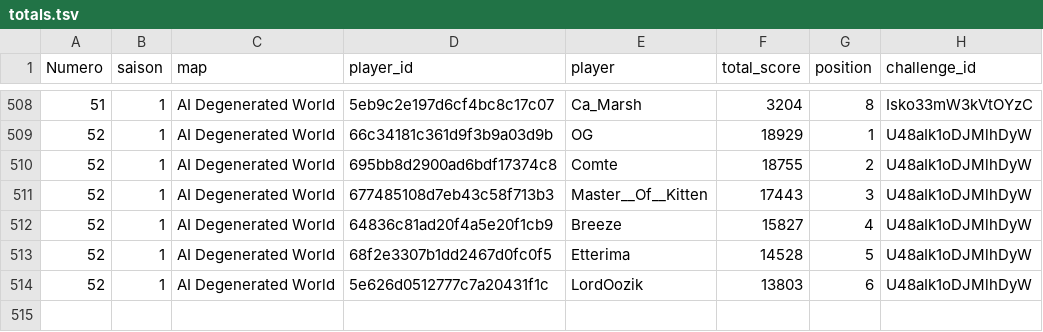
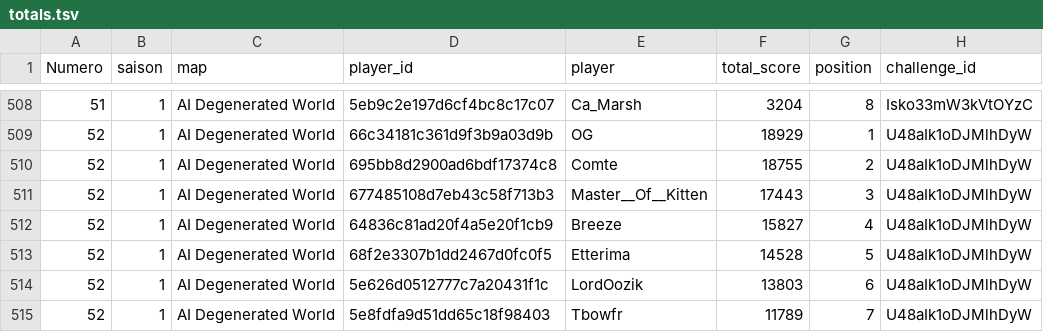
Before and after one commit to ComteUnderscoreL/geostats, a TSV file: data/totals.tsv, drawn as a sheet; only a part is shown, gaps mark what is left out; the diff names each change by its address in the sheet, - before the commit and + after, or states it on an @@ line.

```diff
--- a/data/totals.tsv
+++ b/data/totals.tsv
+row 515: 52 | 1 | AI Degenerated World | 5e8fdfa9d51dd65c18f98403 | Tbowfr | 11789 | 7 | U48aIk1oDJMlhDyW
```
Also changed, not shown: data/rounds.tsv.
